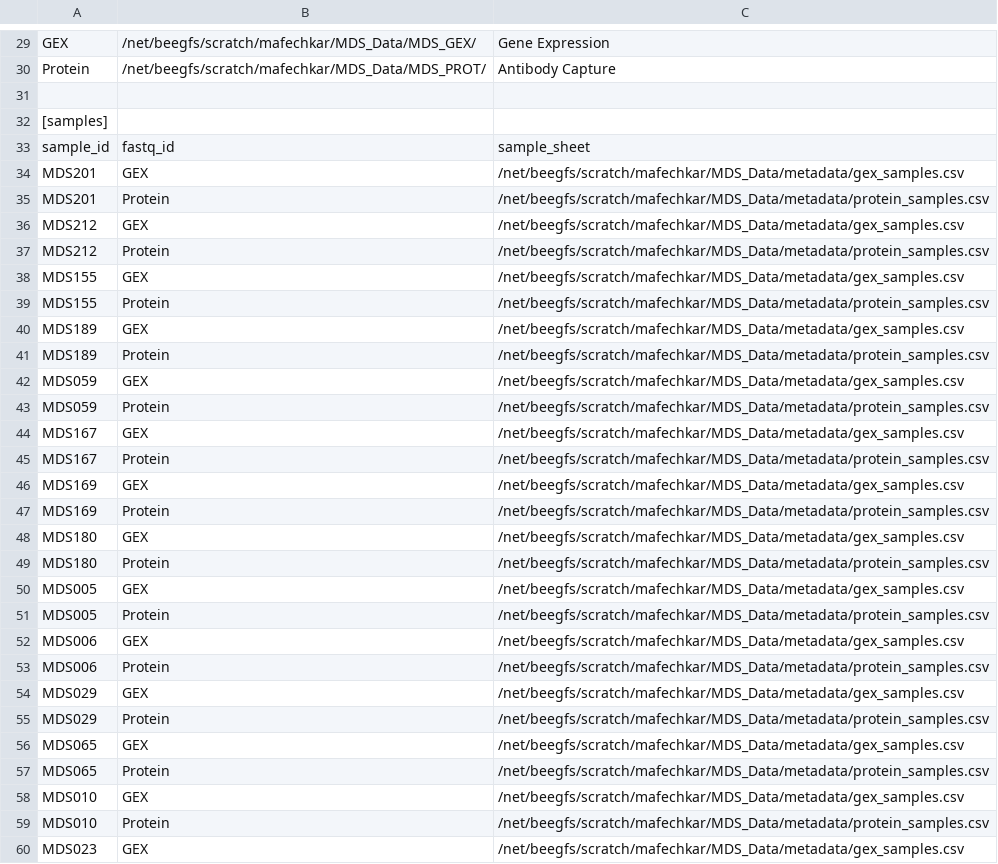
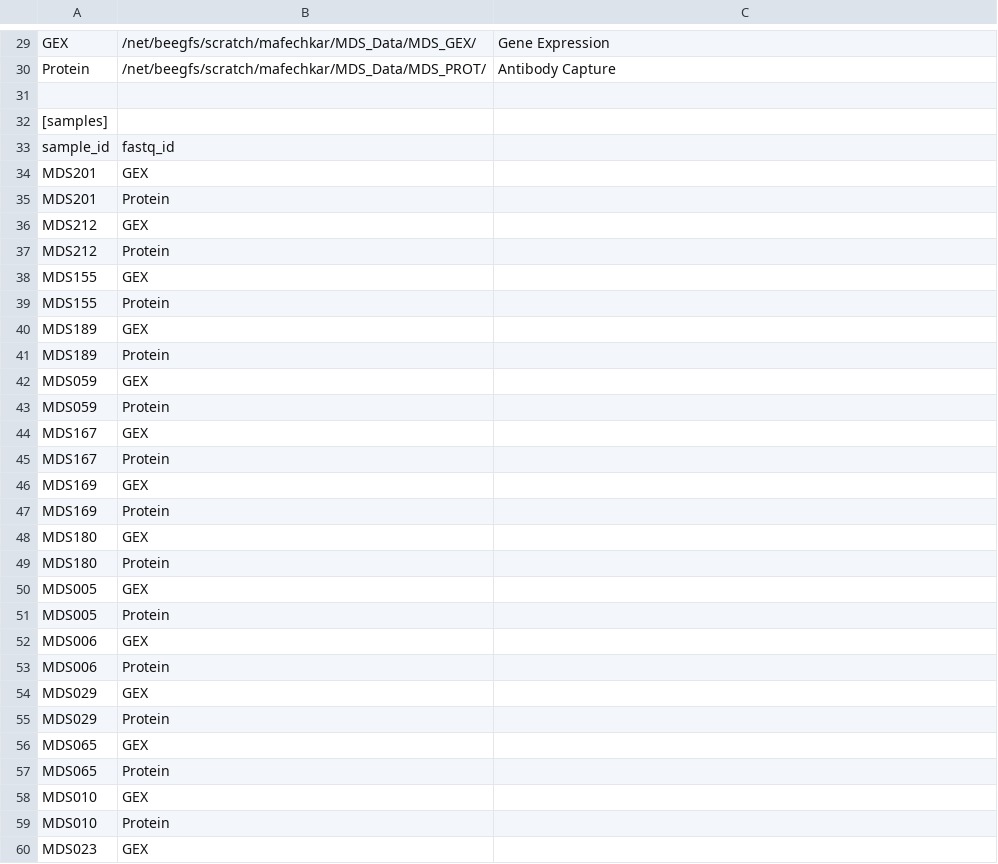
Before and after one commit to PrashINRA/MDS-scripts, a CSV file: multi_config.csv, drawn as a sheet; only a part is shown, gaps mark what is left out; the diff covers the shown part only.

Commit message:
Update multi_config.csv

```diff
--- a/multi_config.csv
+++ b/multi_config.csv
@@ -32,29 +32,29 @@ Protein,/net/beegfs/scratch/mafechkar/MDS_Data/MDS_PROT/,Antibody Capture
 [samples]
-sample_id,fastq_id,sample_sheet
-MDS201,GEX,/net/beegfs/scratch/mafechkar/MDS_Data/metadata/gex_samples.csv
-MDS201,Protein,/net/beegfs/scratch/mafechkar/MDS_Data/metadata/protein_samples.csv
-MDS212,GEX,/net/beegfs/scratch/mafechkar/MDS_Data/metadata/gex_samples.csv
-MDS212,Protein,/net/beegfs/scratch/mafechkar/MDS_Data/metadata/protein_samples.csv
-MDS155,GEX,/net/beegfs/scratch/mafechkar/MDS_Data/metadata/gex_samples.csv
-MDS155,Protein,/net/beegfs/scratch/mafechkar/MDS_Data/metadata/protein_samples.csv
-MDS189,GEX,/net/beegfs/scratch/mafechkar/MDS_Data/metadata/gex_samples.csv
-MDS189,Protein,/net/beegfs/scratch/mafechkar/MDS_Data/metadata/protein_samples.csv
-MDS059,GEX,/net/beegfs/scratch/mafechkar/MDS_Data/metadata/gex_samples.csv
-MDS059,Protein,/net/beegfs/scratch/mafechkar/MDS_Data/metadata/protein_samples.csv
-MDS167,GEX,/net/beegfs/scratch/mafechkar/MDS_Data/metadata/gex_samples.csv
-MDS167,Protein,/net/beegfs/scratch/mafechkar/MDS_Data/metadata/protein_samples.csv
-MDS169,GEX,/net/beegfs/scratch/mafechkar/MDS_Data/metadata/gex_samples.csv
-MDS169,Protein,/net/beegfs/scratch/mafechkar/MDS_Data/metadata/protein_samples.csv
-MDS180,GEX,/net/beegfs/scratch/mafechkar/MDS_Data/metadata/gex_samples.csv
-MDS180,Protein,/net/beegfs/scratch/mafechkar/MDS_Data/metadata/protein_samples.csv
-MDS005,GEX,/net/beegfs/scratch/mafechkar/MDS_Data/metadata/gex_samples.csv
-MDS005,Protein,/net/beegfs/scratch/mafechkar/MDS_Data/metadata/protein_samples.csv
-MDS006,GEX,/net/beegfs/scratch/mafechkar/MDS_Data/metadata/gex_samples.csv
-MDS006,Protein,/net/beegfs/scratch/mafechkar/MDS_Data/metadata/protein_samples.csv
-MDS029,GEX,/net/beegfs/scratch/mafechkar/MDS_Data/metadata/gex_samples.csv
-MDS029,Protein,/net/beegfs/scratch/mafechkar/MDS_Data/metadata/protein_samples.csv
-MDS065,GEX,/net/beegfs/scratch/mafechkar/MDS_Data/metadata/gex_samples.csv
-MDS065,Protein,/net/beegfs/scratch/mafechkar/MDS_Data/metadata/protein_samples.csv
-MDS010,GEX,/net/beegfs/scratch/mafechkar/MDS_Data/metadata/gex_samples.csv
-MDS010,Protein,/net/beegfs/scratch/mafechkar/MDS_Data/metadata/protein_samples.csv
-MDS023,GEX,/net/beegfs/scratch/mafechkar/MDS_Data/metadata/gex_samples.csv
+sample_id,fastq_id
+MDS201,GEX
+MDS201,Protein
+MDS212,GEX
+MDS212,Protein
+MDS155,GEX
+MDS155,Protein
+MDS189,GEX
+MDS189,Protein
+MDS059,GEX
+MDS059,Protein
+MDS167,GEX
+MDS167,Protein
+MDS169,GEX
+MDS169,Protein
+MDS180,GEX
+MDS180,Protein
+MDS005,GEX
+MDS005,Protein
+MDS006,GEX
+MDS006,Protein
+MDS029,GEX
+MDS029,Protein
+MDS065,GEX
+MDS065,Protein
+MDS010,GEX
+MDS010,Protein
+MDS023,GEX
```
Also changed, not shown: 9 edited cells elsewhere in this file.
